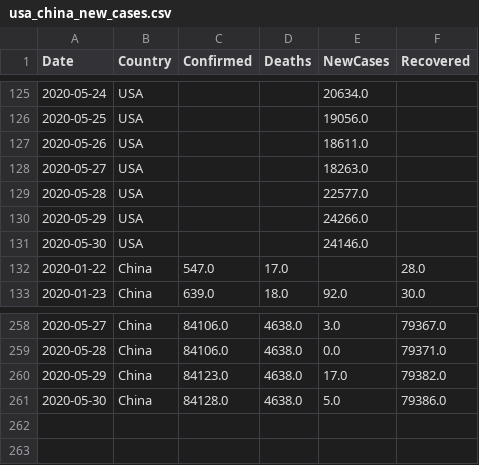
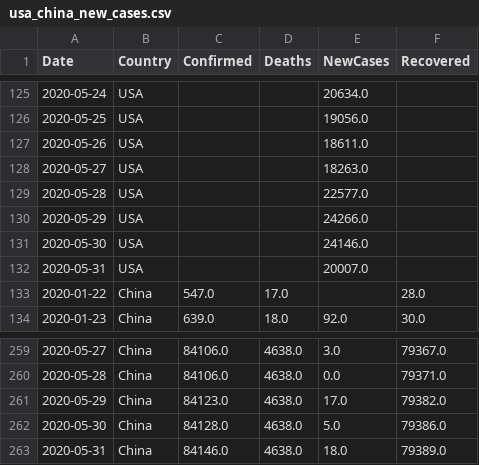
Before and after one commit to vitale232/COVID-19-Plots, a CSV file: output/CSVs/usa_china_new_cases.csv, drawn as a sheet; only a part is shown, gaps mark what is left out.

```diff
--- a/output/CSVs/usa_china_new_cases.csv
+++ b/output/CSVs/usa_china_new_cases.csv
@@ -131,2 +131,3 @@ Date,Country,Confirmed,Deaths,NewCases,Recovered
 2020-05-30,USA,,,24146.0,
+2020-05-31,USA,,,20007.0,
 2020-01-22,China,547.0,17.0,,28.0
@@ -261 +262,2 @@ Date,Country,Confirmed,Deaths,NewCases,Recovered
 2020-05-30,China,84128.0,4638.0,5.0,79386.0
+2020-05-31,China,84146.0,4638.0,18.0,79389.0
```
Also changed, not shown: output/CSVs/countries_new_cases.csv, output/CSVs/states_new_cases.csv, 17 other files.
